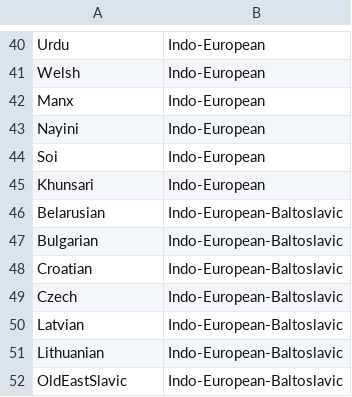
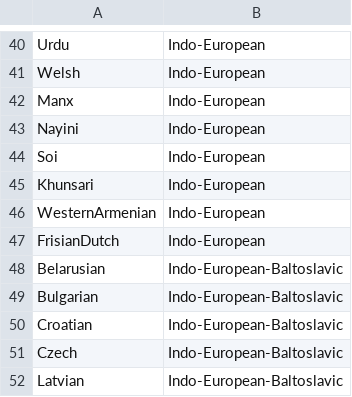
Before and after one commit to typometrics/datapreparation, a TSV file: languageGroups.tsv, drawn as a sheet; only a part is shown, gaps mark what is left out; the shorter side is filled out with more unchanged rows.

```diff
--- a/languageGroups.tsv
+++ b/languageGroups.tsv
@@ -45,2 +45,4 @@
 "Khunsari"	"Indo-European"
+"WesternArmenian"	"Indo-European"
+"FrisianDutch"	"Indo-European"
 "Belarusian"	"Indo-European-Baltoslavic"
```
Also changed, not shown: 1 other file.
